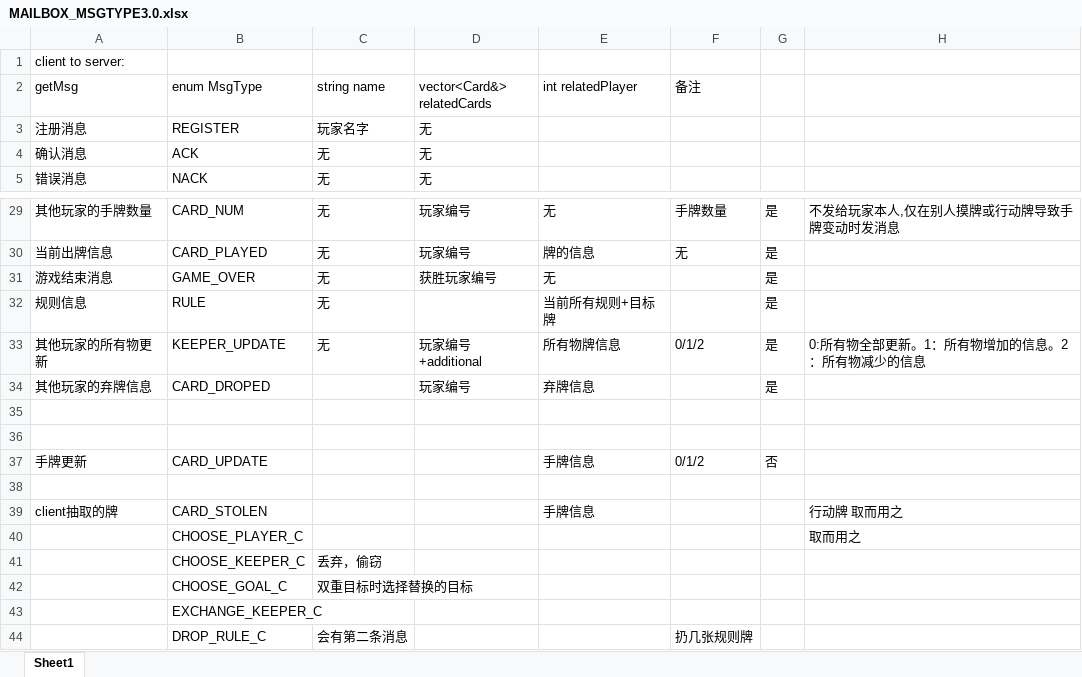
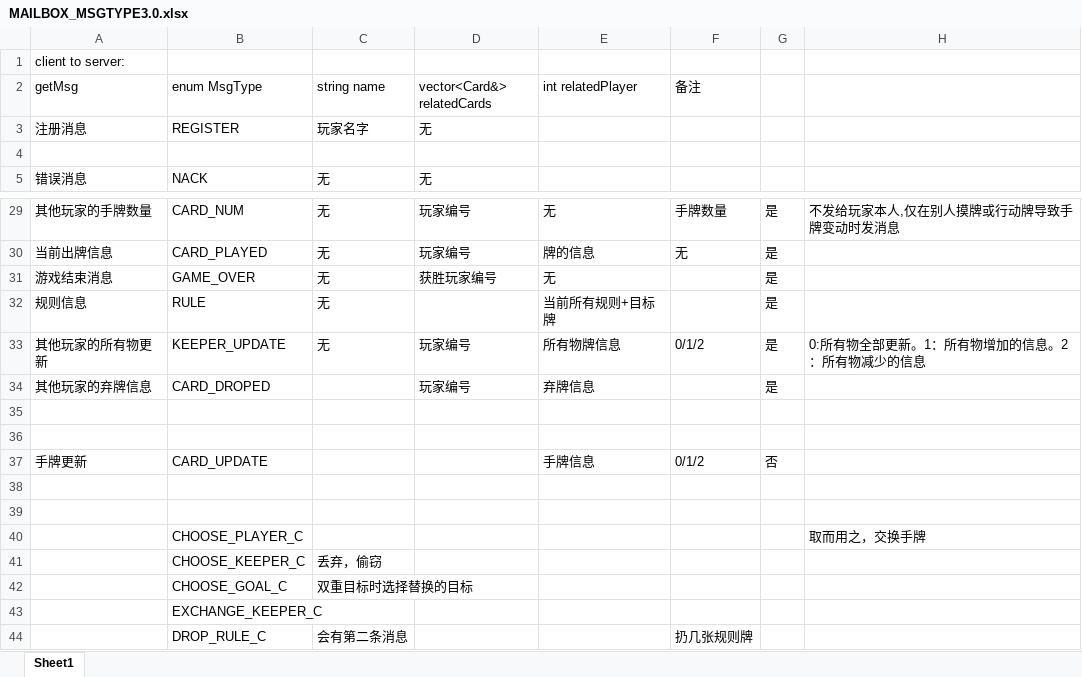
Before and after one commit to zifeiq/Fluxx, an Excel workbook: doc/MAILBOX_MSGTYPE3.0.xlsx, sheet Sheet1, drawn as a sheet; only a part is shown, gaps mark what is left out; values as stored, in another font and other column widths than the file's, no borders; the diff names each change by its address in the sheet, - before the commit and + after, or states it on an @@ line.

Commit message:
MsgType删除CARD_STOLEN

```diff
--- a/doc/MAILBOX_MSGTYPE3.0.xlsx (sheet Sheet1)
+++ b/doc/MAILBOX_MSGTYPE3.0.xlsx (sheet Sheet1)
-row 4: 确认消息 | ACK | 无 | 无
+row 4: (empty)
-D33 (vector<Card&> relatedCards): 玩家编号+additional
+D33 (vector<Card&> relatedCards): 玩家编号
-row 39: client抽取的牌 | CARD_STOLEN |  |  | 手牌信息 |  |  | 行动牌 取而用之
+row 39: (empty)
-H40: 取而用之
+H40: 取而用之，交换手牌
```
Also changed, not shown: 4 other files.
